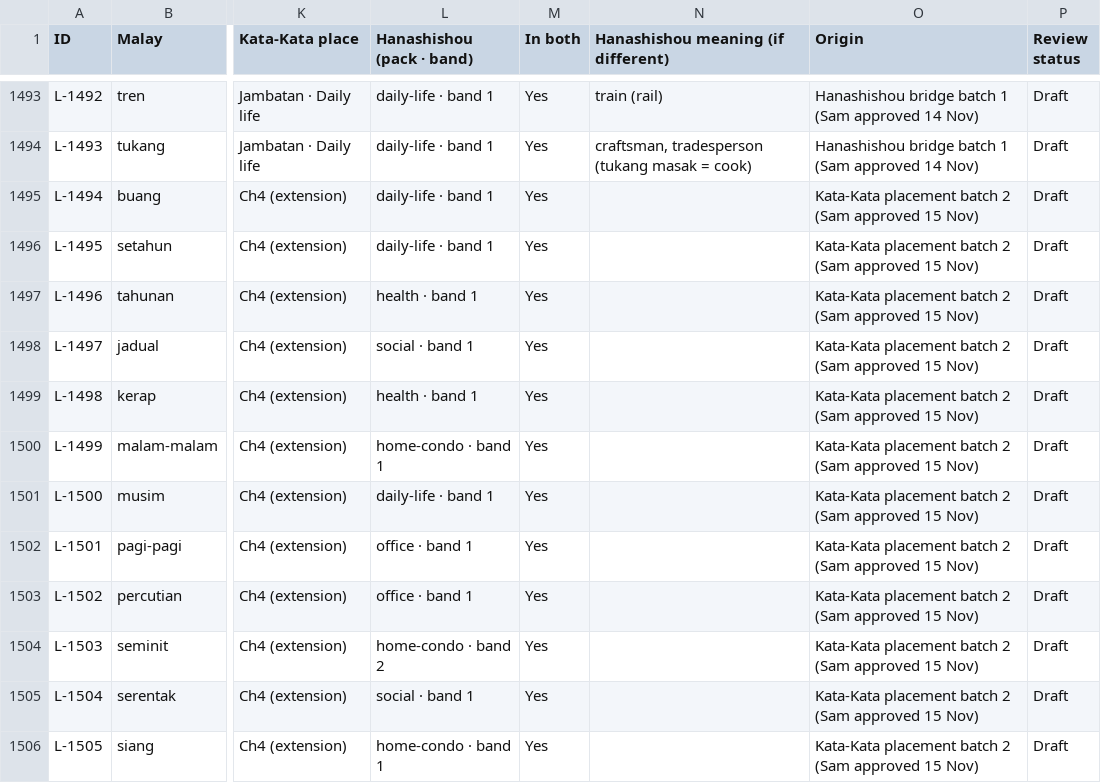
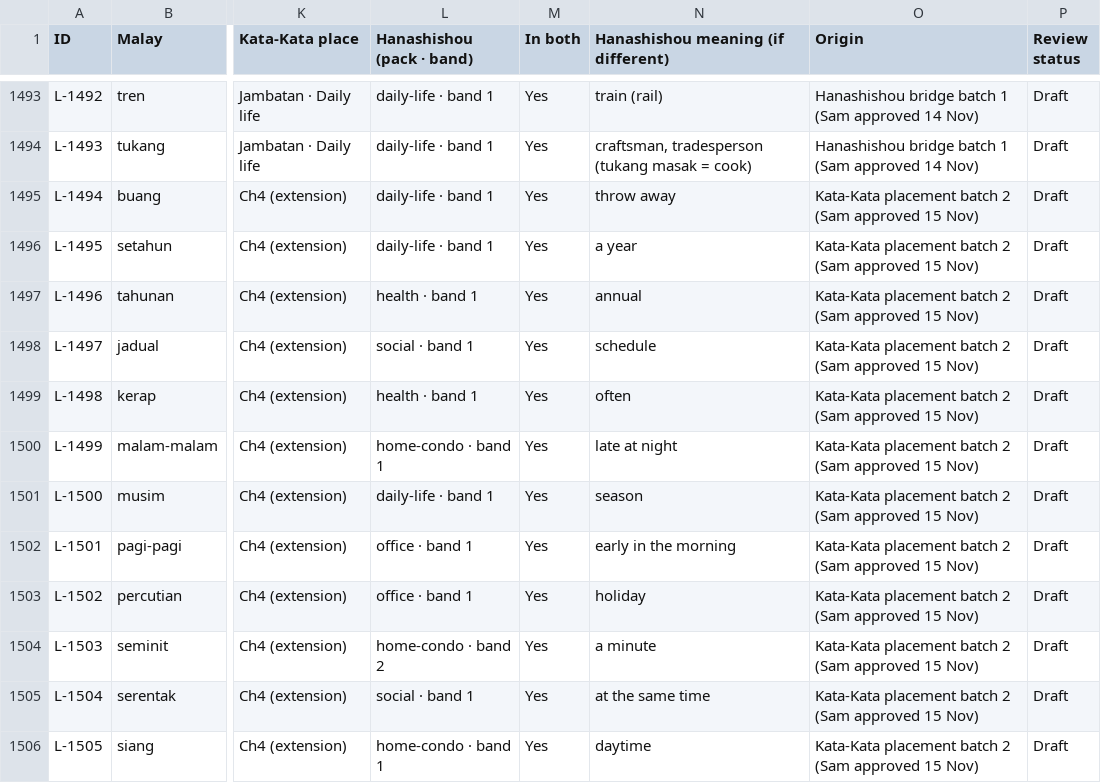
Before and after one commit to Nagatake-vonHatsune/katakata, a CSV file: content/ledger/malay-ledger.csv, drawn as a sheet; only a part is shown, gaps mark what is left out; the diff names each change by its address in the sheet, - before the commit and + after, or states it on an @@ line.

```diff
--- a/content/ledger/malay-ledger.csv
+++ b/content/ledger/malay-ledger.csv
-N1495: (empty)
+N1495: throw away
-N1496: (empty)
+N1496: a year
-N1497: (empty)
+N1497: annual
-N1498: (empty)
+N1498: schedule
-N1499: (empty)
+N1499: often
-N1500: (empty)
+N1500: late at night
-N1501: (empty)
+N1501: season
-N1502: (empty)
+N1502: early in the morning
-N1503: (empty)
+N1503: holiday
-N1504: (empty)
+N1504: a minute
-N1505: (empty)
+N1505: at the same time
-N1506: (empty)
+N1506: daytime
```
